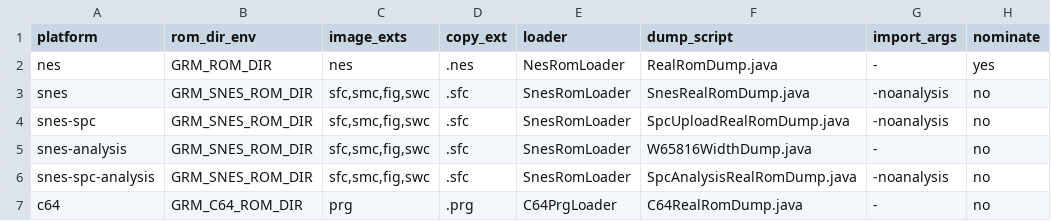
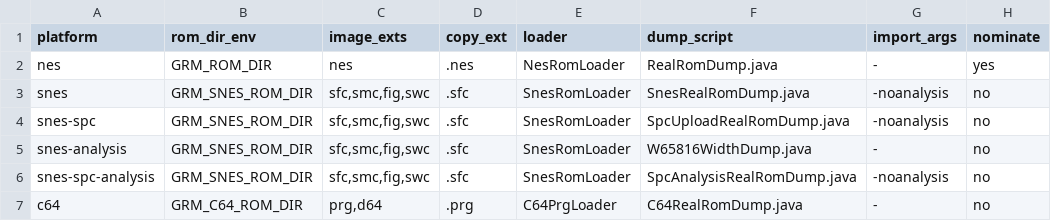
Before and after one commit to CBongo/ghidra-retro-machines, a TSV file: tools/banktest/realrom/platforms.tsv, drawn as a sheet; only a part is shown; the diff names each change by its address in the sheet, - before the commit and + after, or states it on an @@ line.

```diff
--- a/tools/banktest/realrom/platforms.tsv
+++ b/tools/banktest/realrom/platforms.tsv
-C7 (image_exts): prg
+C7 (image_exts): prg,d64
```
Also changed, not shown: tools/banktest/realrom/manifest-c64.tsv, 5 other files.
